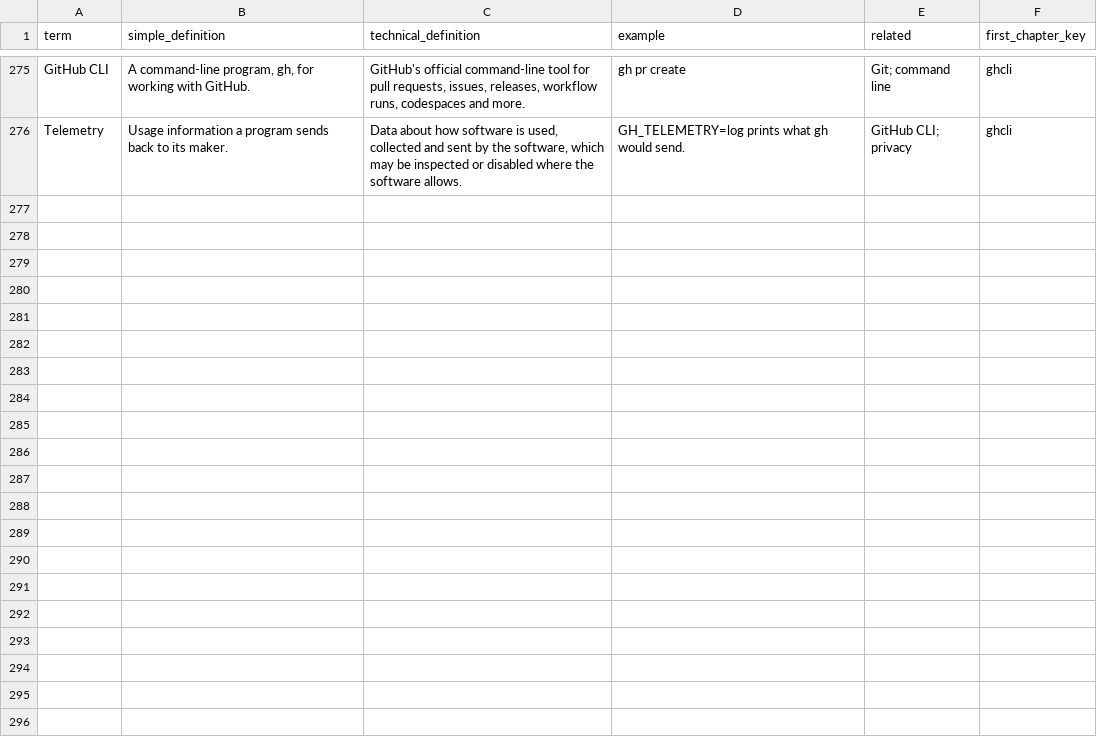
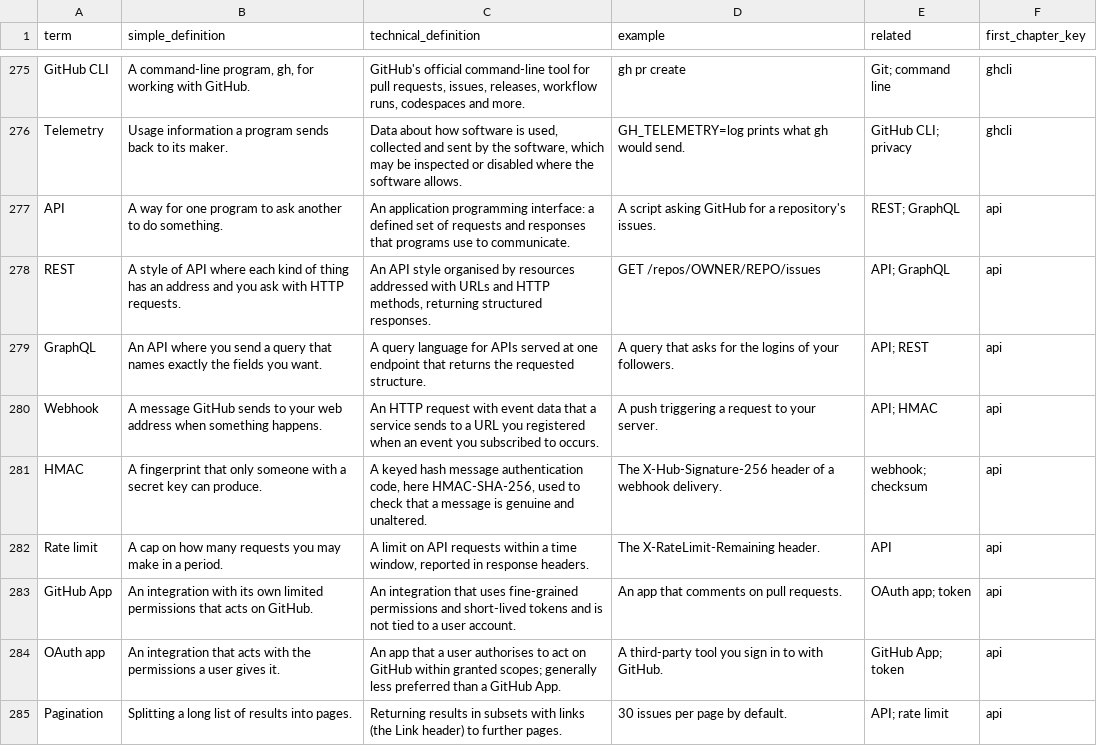
Before and after one commit to Sharifwa123/Books, a CSV file: git-and-github-mastery/glossary/glossary-master.csv, drawn as a sheet; only a part is shown, gaps mark what is left out; the diff names each change by its address in the sheet, - before the commit and + after, or states it on an @@ line.

```diff
--- a/git-and-github-mastery/glossary/glossary-master.csv
+++ b/git-and-github-mastery/glossary/glossary-master.csv
+row 277: API | A way for one program to ask another to do something. | An application programming interface: a defined set of requests and responses that programs use to communicate. | A script asking GitHub for a repository's issues. | REST; GraphQL | api
+row 278: REST | A style of API where each kind of thing has an address and you ask with HTTP requests. | An API style organised by resources addressed with URLs and HTTP methods, returning structured responses. | GET /repos/OWNER/REPO/issues | API; GraphQL | api
+row 279: GraphQL | An API where you send a query that names exactly the fields you want. | A query language for APIs served at one endpoint that returns the requested structure. | A query that asks for the logins of your followers. | API; REST | api
+row 280: Webhook | A message GitHub sends to your web address when something happens. | An HTTP request with event data that a service sends to a URL you registered when an event you subscribed to occurs. | A push triggering a request to your server. | API; HMAC | api
+row 281: HMAC | A fingerprint that only someone with a secret key can produce. | A keyed hash message authentication code, here HMAC-SHA-256, used to check that a message is genuine and unaltered. | The X-Hub-Signature-256 header of a webhook delivery. | webhook; checksum | api
+row 282: Rate limit | A cap on how many requests you may make in a period. | A limit on API requests within a time window, reported in response headers. | The X-RateLimit-Remaining header. | API | api
+row 283: GitHub App | An integration with its own limited permissions that acts on GitHub. | An integration that uses fine-grained permissions and short-lived tokens and is not tied to a user account. | An app that comments on pull requests. | OAuth app; token | api
+row 284: OAuth app | An integration that acts with the permissions a user gives it. | An app that a user authorises to act on GitHub within granted scopes; generally less preferred than a GitHub App. | A third-party tool you sign in to with GitHub. | GitHub App; token | api
+row 285: Pagination | Splitting a long list of results into pages. | Returning results in subsets with links (the Link header) to further pages. | 30 issues per page by default. | API; rate limit | api
```
Also changed, not shown: git-and-github-mastery/research/research-ledger.csv, 6 other files.
